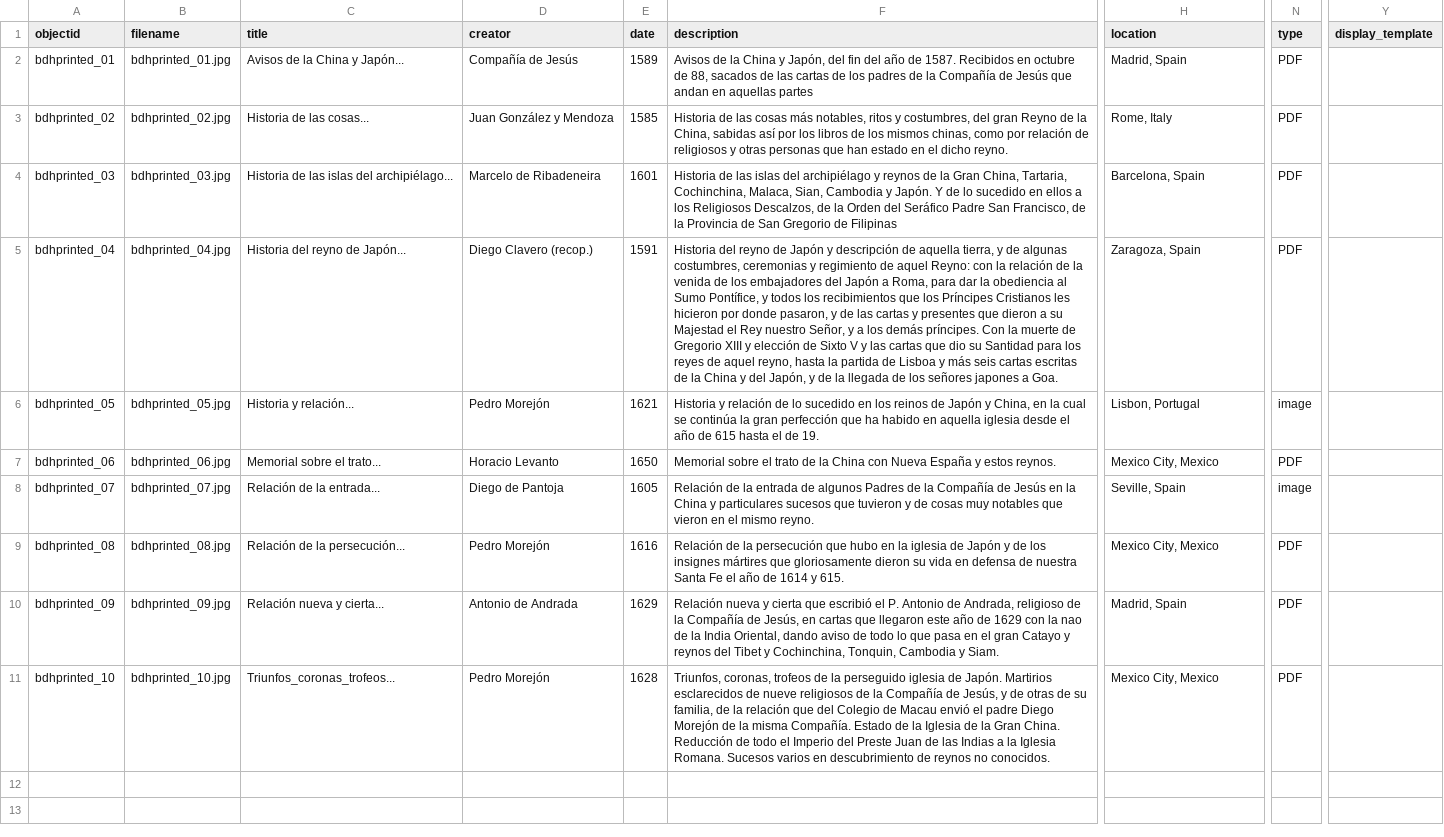
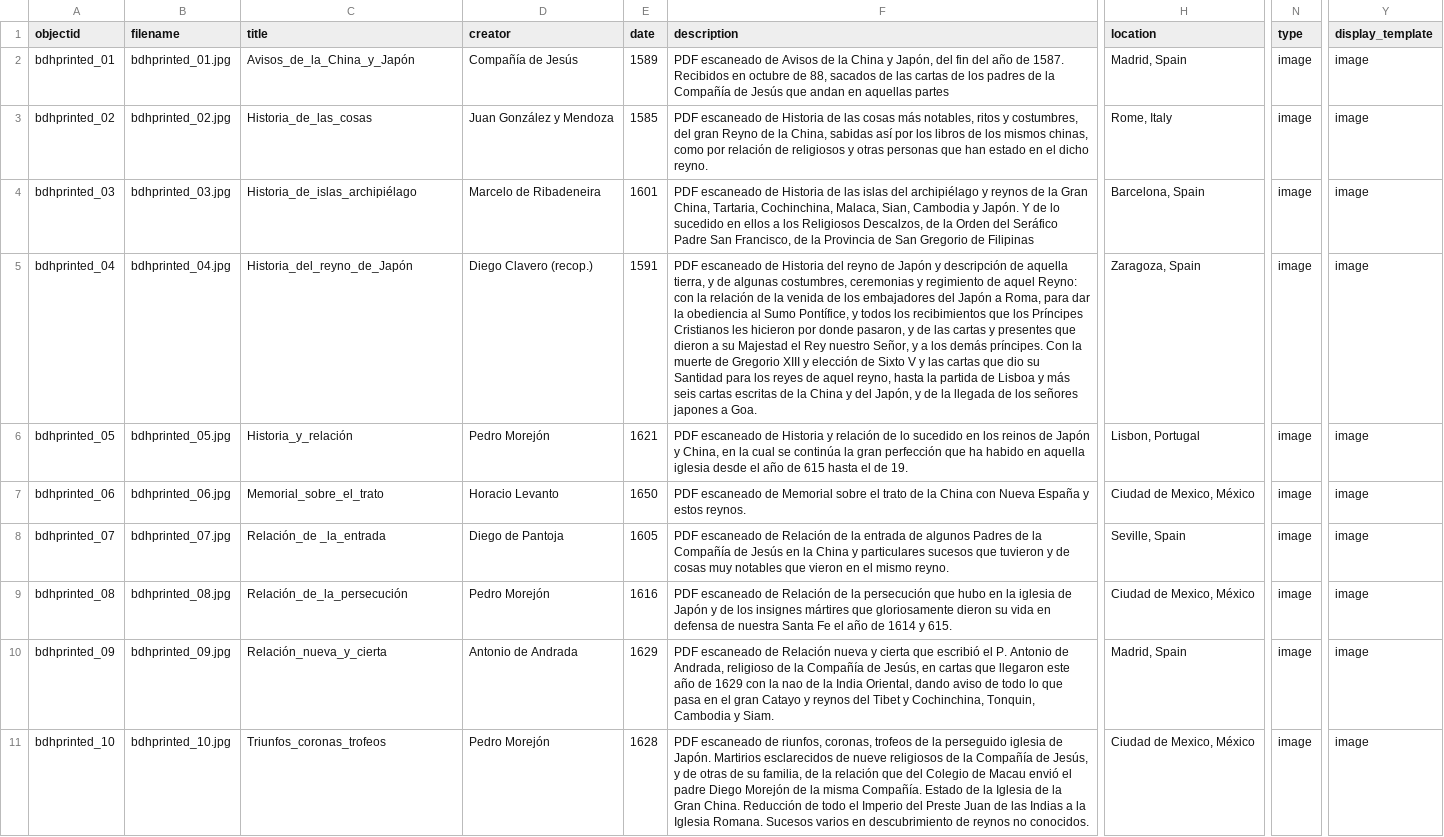
Before and after one commit to dorizaga/demo-ct-03, a CSV file: _data/demo_ct_03.csv, drawn as a sheet; only a part is shown, gaps mark what is left out; the diff names each change by its address in the sheet, - before the commit and + after, or states it on an @@ line.

Commit message:
chang metadata

```diff
--- a/_data/demo_ct_03.csv
+++ b/_data/demo_ct_03.csv
-C2 (title): Avisos de la China y Japón...
+C2 (title): Avisos_de_la_China_y_Japón
-F2 (description): Avisos de…
+F2 (description): PDF escaneado de Avisos de…
-N2:N5 (type): PDF
+N2:N5 (type): image
-Y2:Y11 (display_template): (empty)
+Y2:Y11 (display_template): image
-C3 (title): Historia de las cosas...
+C3 (title): Historia_de_las_cosas
-F3 (description): Historia de…
+F3 (description): PDF escaneado de Historia de…
-C4 (title): Historia de las islas del archipiélago...
+C4 (title): Historia_de_islas_archipiélago
-F4 (description): Historia de…
+F4 (description): PDF escaneado de Historia de…
-C5 (title): Historia del reyno de Japón...
+C5 (title): Historia_del_reyno_de_Japón
-F5 (description): Historia del…
+F5 (description): PDF escaneado de Historia del…
-C6 (title): Historia y relación...
+C6 (title): Historia_y_relación
-F6 (description): Historia y…
+F6 (description): PDF escaneado de Historia y…
-C7 (title): Memorial sobre el trato...
+C7 (title): Memorial_sobre_el_trato
-F7 (description): Memorial sobre…
+F7 (description): PDF escaneado de Memorial sobre…
-H7 (location): Mexico City, Mexico
+H7 (location): Ciudad de Mexico, México
-N7 (type): PDF
+N7 (type): image
-C8 (title): Relación de la entrada...
+C8 (title): Relación_de _la_entrada
-F8 (description): Relación de…
+F8 (description): PDF escaneado de Relación de…
-C9 (title): Relación de la persecución...
+C9 (title): Relación_de_la_persecución
-F9 (description): Relación de…
+F9 (description): PDF escaneado de Relación de…
-H9 (location): Mexico City, Mexico
+H9 (location): Ciudad de Mexico, México
-N9:N11 (type): PDF
+N9:N11 (type): image
-C10 (title): Relación nueva y cierta...
+C10 (title): Relación_nueva_y_cierta
-F10 (description): Relación nueva…
+F10 (description): PDF escaneado de Relación nueva…
-C11 (title): Triunfos_coronas_trofeos...
+C11 (title): Triunfos_coronas_trofeos
-F11 (description): Triunfos, coronas, trofeos…
+F11 (description): PDF escaneado de riunfos, coronas, trofeos…
-H11 (location): Mexico City, Mexico
+H11 (location): Ciudad de Mexico, México
```
